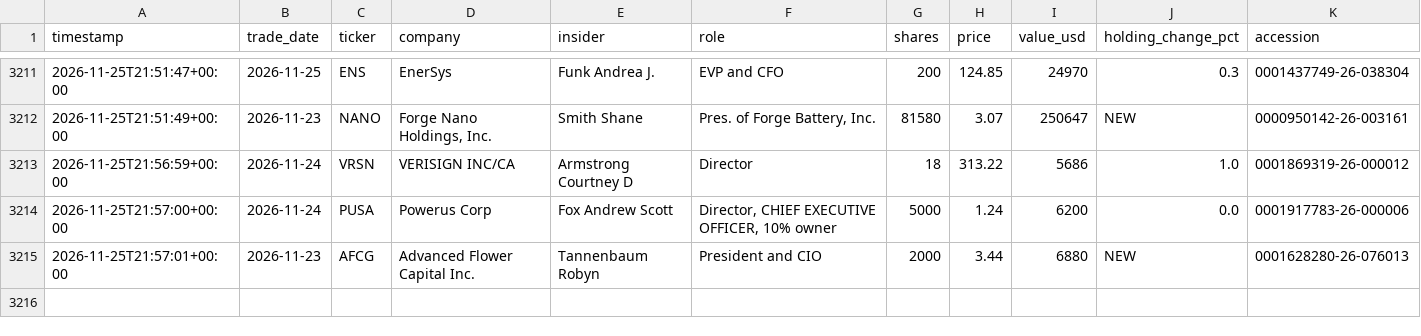
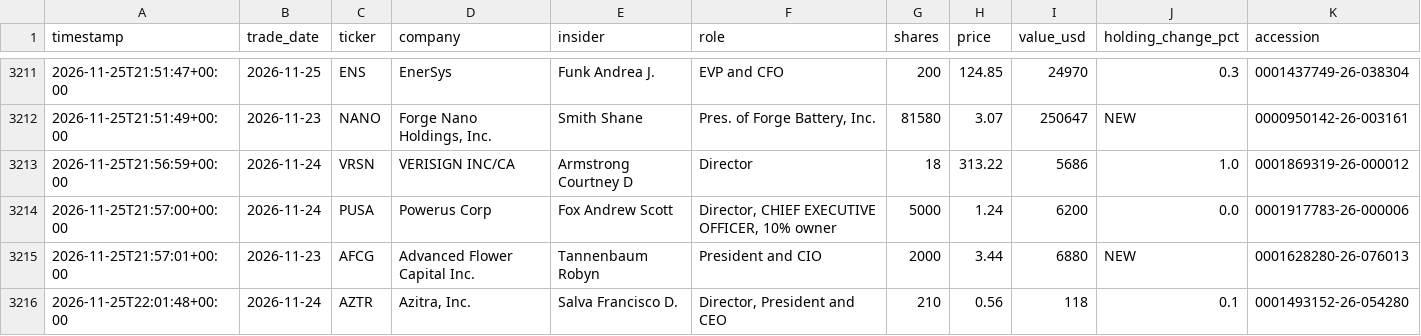
Before and after one commit to kiianwanted-byte/filings-monitor, a CSV file: data/buys.csv, drawn as a sheet; only a part is shown, gaps mark what is left out; the diff names each change by its address in the sheet, - before the commit and + after, or states it on an @@ line.

```diff
--- a/data/buys.csv
+++ b/data/buys.csv
+row 3216: 2026-11-25T22:01:48+00:00 | 2026-11-24 | AZTR | Azitra, Inc. | Salva Francisco D. | Director, President and CEO | 210 | 0.56 | 118 | 0.1 | 0001493152-26-054280
```
Also changed, not shown: 3 other files.
